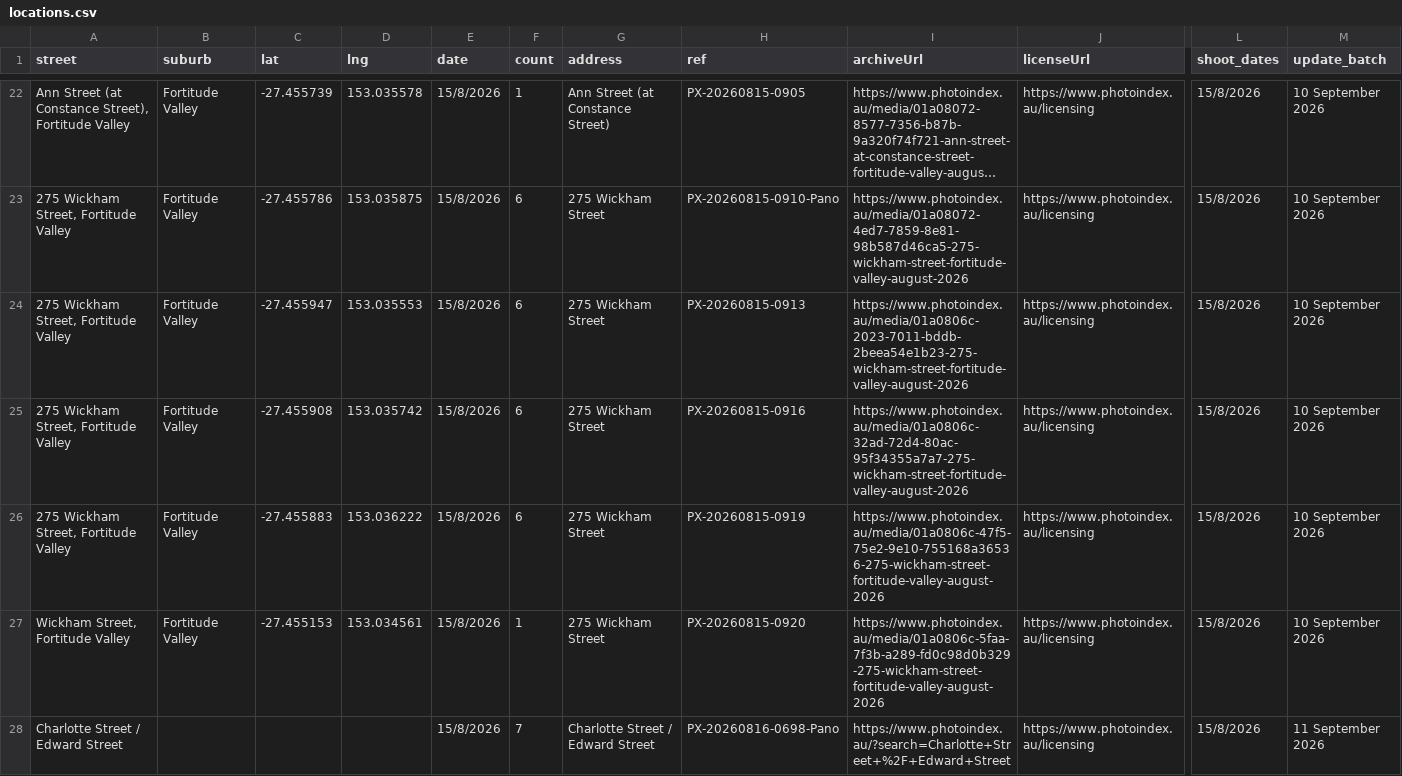
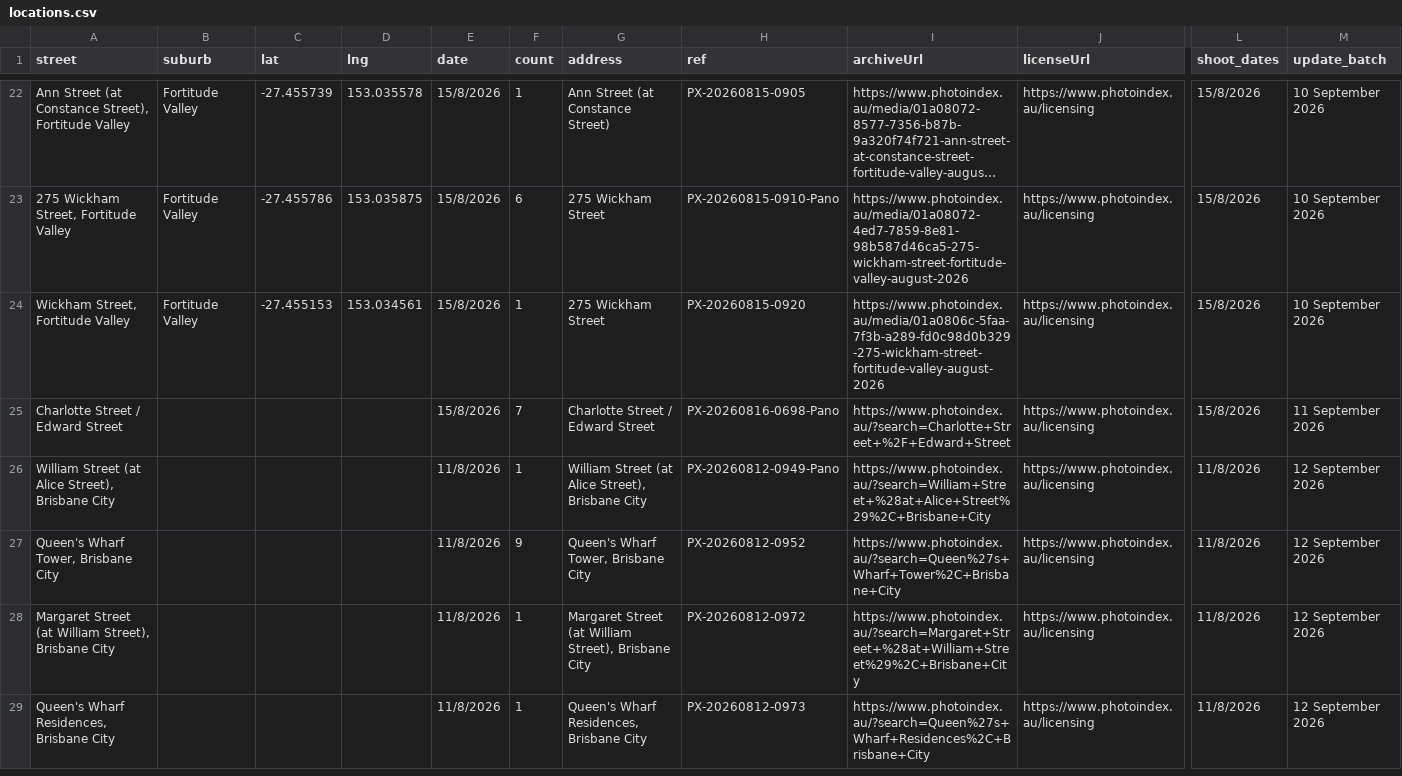
Before and after one commit to sproutssorbets/bne-urban, a CSV file: locations.csv, drawn as a sheet; only a part is shown, gaps mark what is left out; the shorter side is filled out with more unchanged rows; long unchanged cells end in …; rows hold the shown columns only; the diff names each change by its address in the sheet, - before the commit and + after, or states it on an @@ line.

Commit message:
Update locations.csv

```diff
--- a/locations.csv
+++ b/locations.csv
-row 24: 275 Wickham Street, Fortitude Valley | Fortitude Valley | -27.455947 | 153.035553 | 15/8/2026 | 6 | 275 Wickham Street | PX-20260815-0913 | https://www.photoindex.au/media/01a0806c-2023-7011-bddb-2beea54e1b23-275-wickham-street-fortitude-valley-august-2026 | https://www.photoindex.au/licensing | 15/8/2026 | 10 September 2026
-row 25: 275 Wickham Street, Fortitude Valley | Fortitude Valley | -27.455908 | 153.035742 | 15/8/2026 | 6 | 275 Wickham Street | PX-20260815-0916 | https://www.photoindex.au/media/01a0806c-32ad-72d4-80ac-95f34355a7a7-275-wickham-street-fortitude-valley-august-2026 | https://www.photoindex.au/licensing | 15/8/2026 | 10 September 2026
-row 26: 275 Wickham Street, Fortitude Valley | Fortitude Valley | -27.455883 | 153.036222 | 15/8/2026 | 6 | 275 Wickham Street | PX-20260815-0919 | https://www.photoindex.au/media/01a0806c-47f5-75e2-9e10-755168a36536-275-wickham-street-fortitude-valley-august-2026 | https://www.photoindex.au/licensing | 15/8/2026 | 10 September 2026
```
